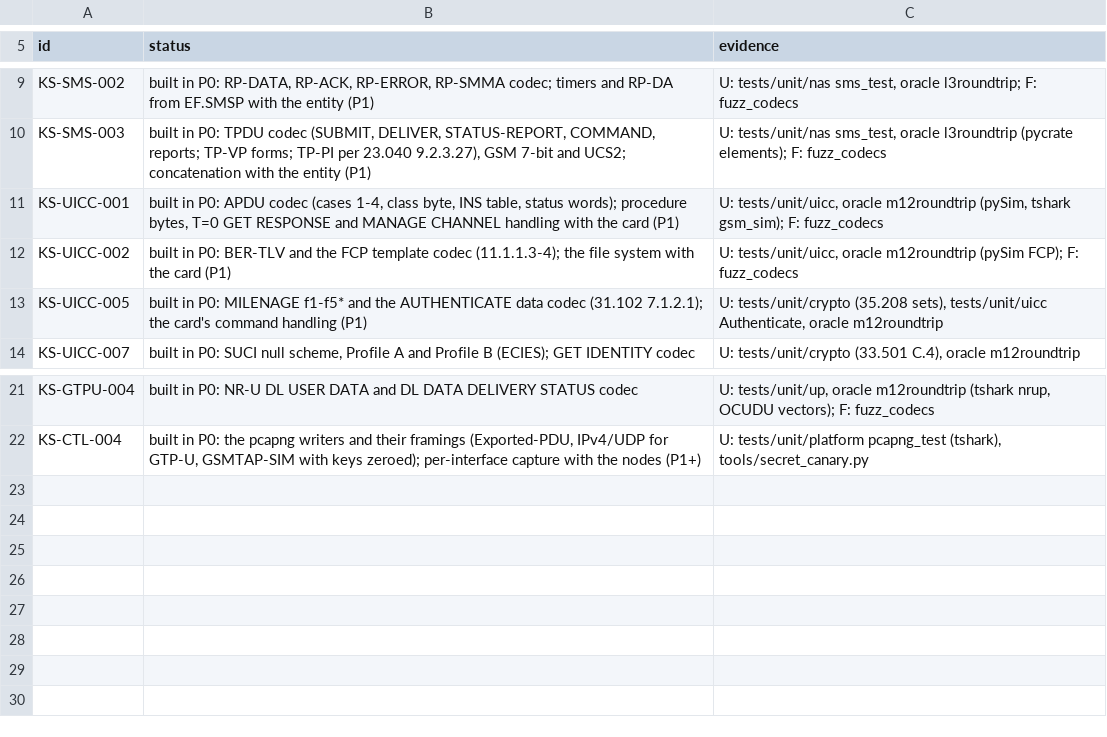
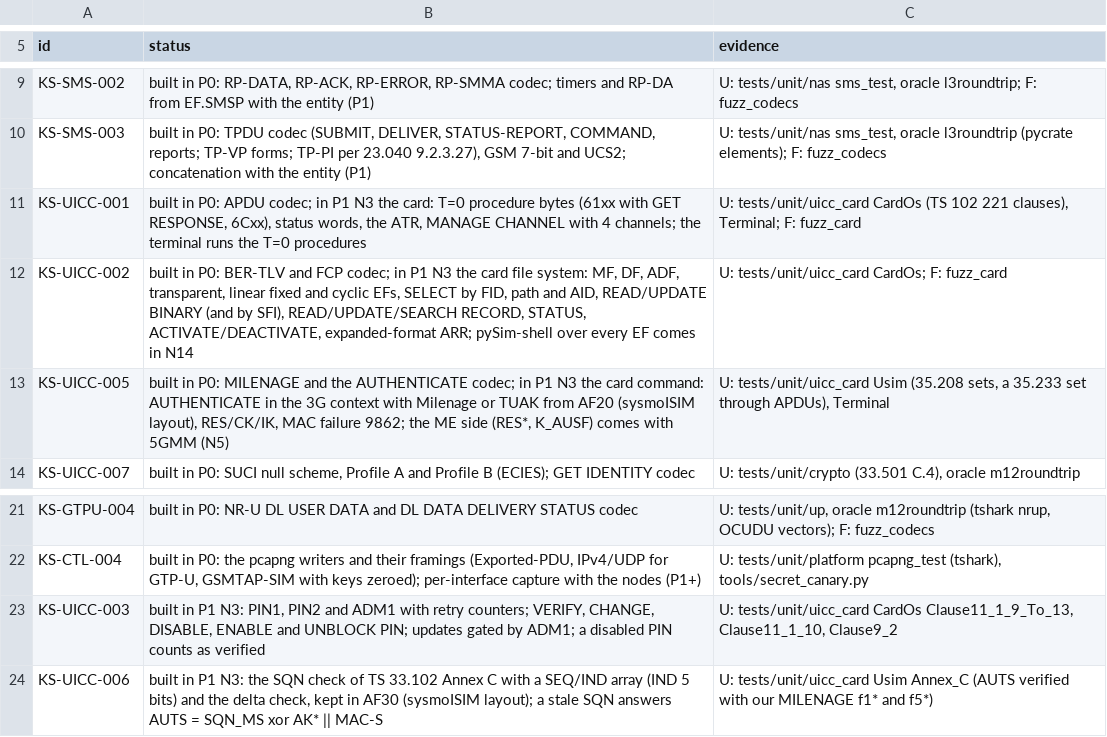
Before and after one commit to adijuliawan/kaluza-sim, a TSV file: docs/compliance/built.tsv, drawn as a sheet; only a part is shown, gaps mark what is left out.

Commit message:
P1 N3: the soft card and the terminal
- uicc/os: the card OS over ETSI TS 102 221: MF, DF, ADF and
  transparent, linear fixed and cyclic EFs; SELECT by FID, path and AID;
  READ/UPDATE BINARY (and by SFI), READ/UPDATE/SEARCH RECORD, STATUS,
  ACTIVATE/DEACTIVATE; MANAGE CHANNEL; PIN1, PIN2 and ADM1 with retry
  counters and the five PIN commands; expanded-format ARR; T=0 semantics
  (61xx with GET RESPONSE, 6Cxx). Key files hold SecretBytes and are
  never read out.
- uicc/usim: AUTHENTICATE (3G context) with Milenage or TUAK from AF20
  and the TS 33.102 Annex C SQN check from AF30 (sysmoISIM layouts);
  sync failure answers AUTS; GET IDENTITY answers 6985 while the ME
  computes the SUCI (row KS-UICC-G2).
- uicc/secrets: sealed secrets (AES-256-GCM under a 0600 KEK) and the
  range keys HMAC-SHA-256(master, label || IMSI); crypto/aead adds
  AES-256-GCM and the OS random source.
- uicc/image: YAML card images without secrets (key files and the
  4F03/4F05 session-key EFs go to the sealed file), personalisation of
  IMSI, ICCID, ACC, AD and MSISDN; cards/usim-5g.yaml, the template.
- uicc/transport (in-process) and uicc/terminal, the ME side as
  coroutines: power-on, EF.DIR to the USIM, FCP-sized reads,
  AUTHENTICATE returning CK and IK as SecretBytes; key- and PIN-bearing
  APDU buffers are wiped.
- 34 tests (TS 102 221 clauses as APDUs, every TS 35.208 set and a
  TS 35.233 set through AUTHENTICATE, Annex C with AUTS checked by our
  Milenage, images and sealed secrets, the terminal in virtual time);
  fuzz_card; the canary now covers a card image and its sealed file.
- Rows KS-UICC-B2, KS-UICC-G2, KS-UICC-T4; built.tsv KS-UICC-001,
  002, 003, 005, 006.

```diff
--- a/docs/compliance/built.tsv
+++ b/docs/compliance/built.tsv
@@ -10,5 +10,5 @@ KS-SMS-002	built in P0: RP-DATA, RP-ACK, RP-ERROR, RP-SMMA codec; timers and RP-
 KS-SMS-003	built in P0: TPDU codec (SUBMIT, DELIVER, STATUS-REPORT, COMMAND, reports; TP-VP forms; TP-PI per 23.040 9.2.3.27), GSM 7-bit and UCS2; concatenation with the entity (P1)	U: tests/unit/nas sms_test, oracle l3roundtrip (pycrate elements); F: fuzz_codecs
-KS-UICC-001	built in P0: APDU codec (cases 1-4, class byte, INS table, status words); procedure bytes, T=0 GET RESPONSE and MANAGE CHANNEL handling with the card (P1)	U: tests/unit/uicc, oracle m12roundtrip (pySim, tshark gsm_sim); F: fuzz_codecs
-KS-UICC-002	built in P0: BER-TLV and the FCP template codec (11.1.1.3-4); the file system with the card (P1)	U: tests/unit/uicc, oracle m12roundtrip (pySim FCP); F: fuzz_codecs
-KS-UICC-005	built in P0: MILENAGE f1-f5* and the AUTHENTICATE data codec (31.102 7.1.2.1); the card's command handling (P1)	U: tests/unit/crypto (35.208 sets), tests/unit/uicc Authenticate, oracle m12roundtrip
+KS-UICC-001	built in P0: APDU codec; in P1 N3 the card: T=0 procedure bytes (61xx with GET RESPONSE, 6Cxx), status words, the ATR, MANAGE CHANNEL with 4 channels; the terminal runs the T=0 procedures	U: tests/unit/uicc_card CardOs (TS 102 221 clauses), Terminal; F: fuzz_card
+KS-UICC-002	built in P0: BER-TLV and FCP codec; in P1 N3 the card file system: MF, DF, ADF, transparent, linear fixed and cyclic EFs, SELECT by FID, path and AID, READ/UPDATE BINARY (and by SFI), READ/UPDATE/SEARCH RECORD, STATUS, ACTIVATE/DEACTIVATE, expanded-format ARR; pySim-shell over every EF comes in N14	U: tests/unit/uicc_card CardOs; F: fuzz_card
+KS-UICC-005	built in P0: MILENAGE and the AUTHENTICATE codec; in P1 N3 the card command: AUTHENTICATE in the 3G context with Milenage or TUAK from AF20 (sysmoISIM layout), RES/CK/IK, MAC failure 9862; the ME side (RES*, K_AUSF) comes with 5GMM (N5)	U: tests/unit/uicc_card Usim (35.208 sets, a 35.233 set through APDUs), Terminal
 KS-UICC-007	built in P0: SUCI null scheme, Profile A and Profile B (ECIES); GET IDENTITY codec	U: tests/unit/crypto (33.501 C.4), oracle m12roundtrip
@@ -22 +22,3 @@ KS-GTPU-004	built in P0: NR-U DL USER DATA and DL DATA DELIVERY STATUS codec	U:
 KS-CTL-004	built in P0: the pcapng writers and their framings (Exported-PDU, IPv4/UDP for GTP-U, GSMTAP-SIM with keys zeroed); per-interface capture with the nodes (P1+)	U: tests/unit/platform pcapng_test (tshark), tools/secret_canary.py
+KS-UICC-003	built in P1 N3: PIN1, PIN2 and ADM1 with retry counters; VERIFY, CHANGE, DISABLE, ENABLE and UNBLOCK PIN; updates gated by ADM1; a disabled PIN counts as verified	U: tests/unit/uicc_card CardOs Clause11_1_9_To_13, Clause11_1_10, Clause9_2
+KS-UICC-006	built in P1 N3: the SQN check of TS 33.102 Annex C with a SEQ/IND array (IND 5 bits) and the delta check, kept in AF30 (sysmoISIM layout); a stale SQN answers AUTS = SQN_MS xor AK* || MAC-S	U: tests/unit/uicc_card Usim Annex_C (AUTS verified with our MILENAGE f1* and f5*)
```
Also changed, not shown: docs/compliance/rows.tsv, 37 other files.
